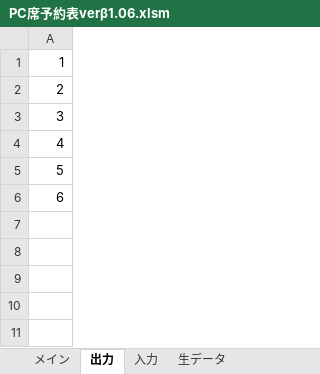
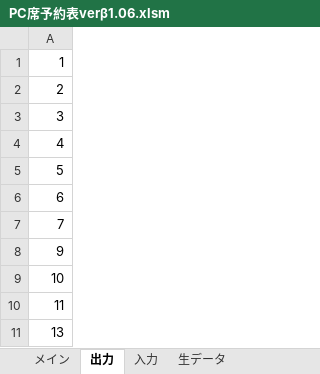
Before and after one commit to Yu0727Harada/xlAres, an Excel workbook: bin/PC席予約表verβ1.06.xlsm, sheet 出力, drawn as a sheet; values as stored, in another font and other column widths than the file's, no borders; charts and pictures not drawn; the diff names each change by its address in the sheet, - before the commit and + after, or states it on an @@ line.

```diff
--- a/bin/PC席予約表verβ1.06.xlsm (sheet 出力)
+++ b/bin/PC席予約表verβ1.06.xlsm (sheet 出力)
+row 7: 7
+row 8: 9
+row 9: 10
+row 10: 11
+row 11: 13
```
Also changed, not shown: sheet メイン, sheet 入力, sheet シフト表, hidden cells, charts or pictures, 20 other files.
